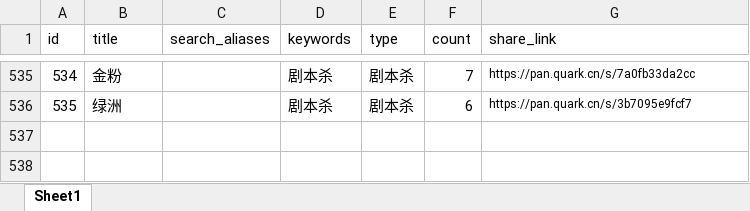
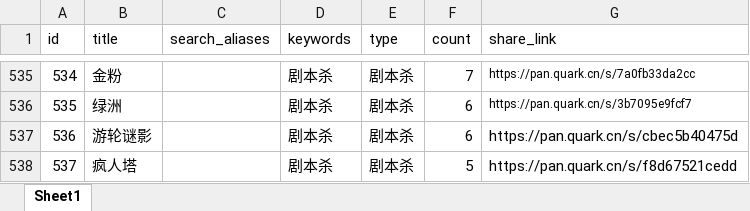
Before and after one commit to weiyingjun122/quark-dynamic, an Excel workbook: resources.xlsx, sheet Sheet1, drawn as a sheet; only a part is shown, gaps mark what is left out; values as stored, in another font and other column widths than the file's, no borders; the diff names each change by its address in the sheet, - before the commit and + after, or states it on an @@ line.

```diff
--- a/resources.xlsx (sheet Sheet1)
+++ b/resources.xlsx (sheet Sheet1)
+row 537: 536 | 游轮谜影 |  | 剧本杀 | 剧本杀 | 6 | https://pan.quark.cn/s/cbec5b40475d
+row 538: 537 | 疯人塔 |  | 剧本杀 | 剧本杀 | 5 | https://pan.quark.cn/s/f8d67521cedd
```
Also changed, not shown: update.xlsx.
